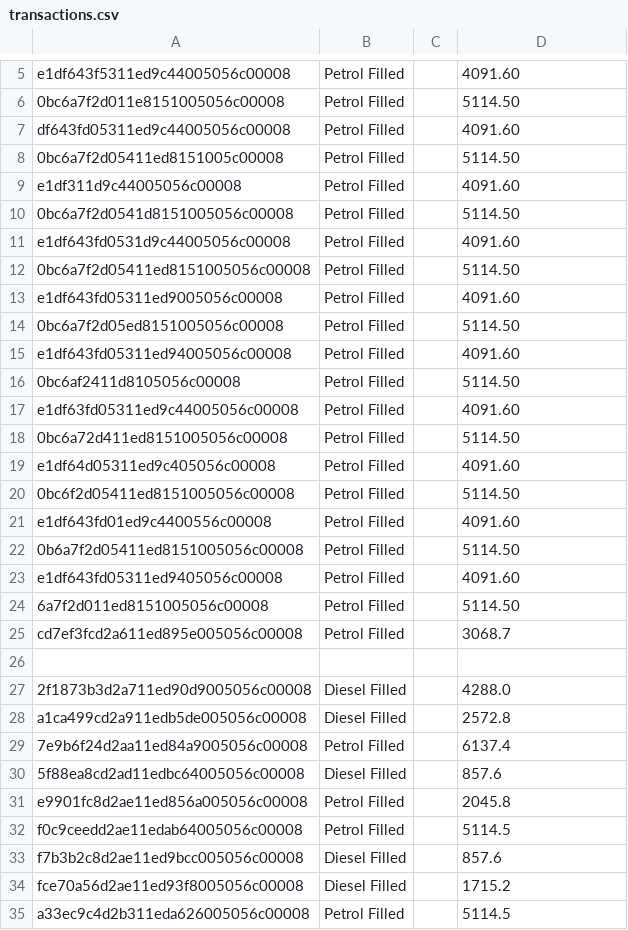
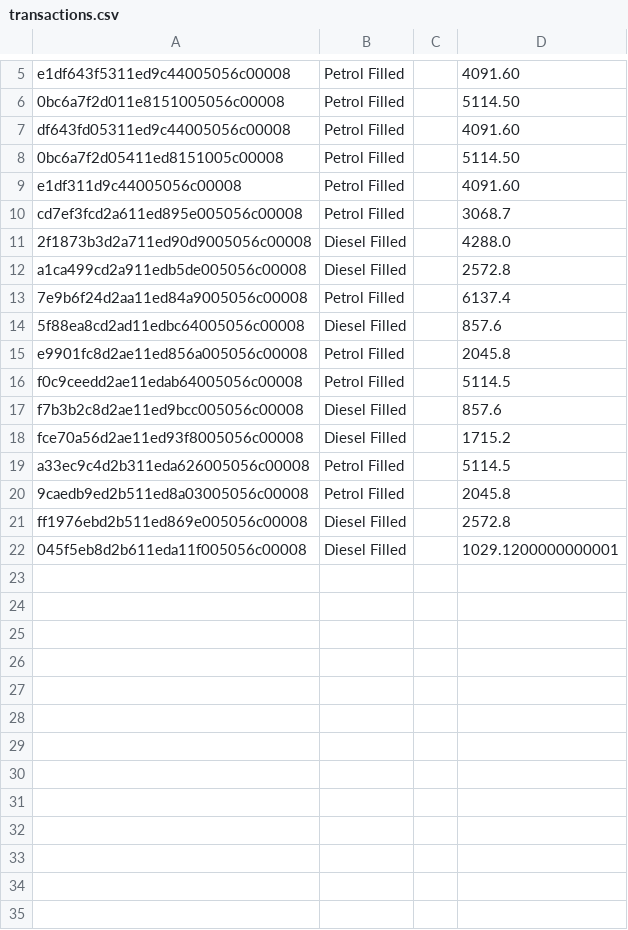
Before and after one commit to vikram-vikky2002/PetrolPump-Management-Python, a CSV file: data/transactions.csv, drawn as a sheet; only a part is shown, gaps mark what is left out; removed rows and columns are numbered as before the commit, all else as after; the diff names each change by its address in the sheet, - before the commit and + after, or states it on an @@ line.

```diff
--- a/data/transactions.csv
+++ b/data/transactions.csv
-row 10: 0bc6a7f2d0541d8151005056c00008 | Petrol Filled |  | 5114.50
-row 11: e1df643fd0531d9c44005056c00008 | Petrol Filled |  | 4091.60
-row 12: 0bc6a7f2d05411ed8151005056c00008 | Petrol Filled |  | 5114.50
-row 13: e1df643fd05311ed9005056c00008 | Petrol Filled |  | 4091.60
-row 14: 0bc6a7f2d05ed8151005056c00008 | Petrol Filled |  | 5114.50
-row 15: e1df643fd05311ed94005056c00008 | Petrol Filled |  | 4091.60
-row 16: 0bc6af2411d8105056c00008 | Petrol Filled |  | 5114.50
-row 17: e1df63fd05311ed9c44005056c00008 | Petrol Filled |  | 4091.60
-row 18: 0bc6a72d411ed8151005056c00008 | Petrol Filled |  | 5114.50
-row 19: e1df64d05311ed9c405056c00008 | Petrol Filled |  | 4091.60
-row 20: 0bc6f2d05411ed8151005056c00008 | Petrol Filled |  | 5114.50
-row 21: e1df643fd01ed9c4400556c00008 | Petrol Filled |  | 4091.60
-row 22: 0b6a7f2d05411ed8151005056c00008 | Petrol Filled |  | 5114.50
-row 23: e1df643fd05311ed9405056c00008 | Petrol Filled |  | 4091.60
-row 24: 6a7f2d011ed8151005056c00008 | Petrol Filled |  | 5114.50
-row 26: (empty)
+row 20: 9caedb9ed2b511ed8a03005056c00008 | Petrol Filled |  | 2045.8
+row 21: ff1976ebd2b511ed869e005056c00008 | Diesel Filled |  | 2572.8
+row 22: 045f5eb8d2b611eda11f005056c00008 | Diesel Filled |  | 1029.1200000000001
```
Also changed, not shown: 14 other files.
